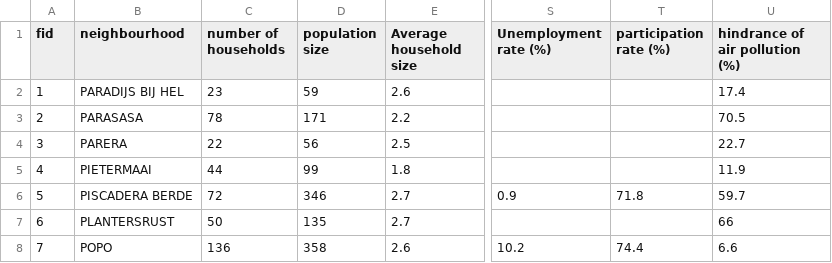
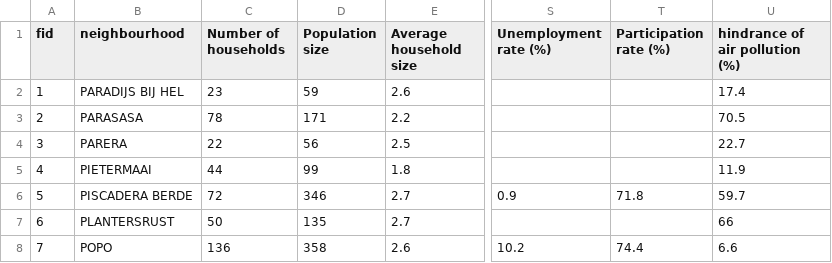
Before and after one commit to Gisco246/curacao_neigbourhoods_density, a CSV file: data/Population size.csv, drawn as a sheet; only a part is shown, gaps mark what is left out; the diff names each change by its address in the sheet, - before the commit and + after, or states it on an @@ line.

Commit message:
Updates
Added proposal to readme
added more data to map
changed functionality to handle data by just adding to dropdown  and adding per area to the field
checkups for no data

```diff
--- a/data/Population size.csv
+++ b/data/Population size.csv
-C1: number of households
+C1: Number of households
-D1: population size
+D1: Population size
-T1: participation rate (%)
+T1: Participation rate (%)
```
Also changed, not shown: 3 other files.
